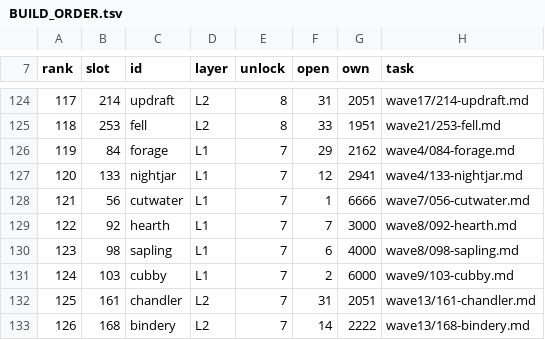
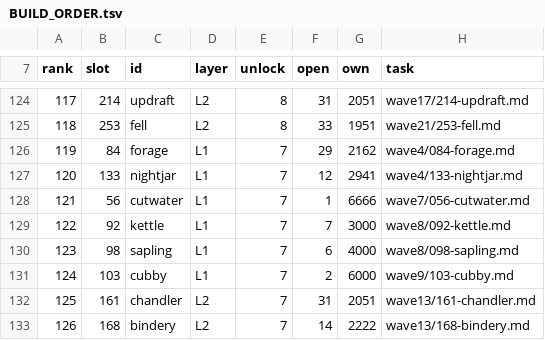
Before and after one commit to sykomiked/ZEDEC-XERO-VULPINE-V1.0.0, a TSV file: tools/server-tasks/BUILD_ORDER.tsv, drawn as a sheet; only a part is shown, gaps mark what is left out.

```diff
--- a/tools/server-tasks/BUILD_ORDER.tsv
+++ b/tools/server-tasks/BUILD_ORDER.tsv
@@ -128,3 +128,3 @@ rank	slot	id	layer	unlock	open	own	task
 121	56	cutwater	L1	7	1	6666	wave7/056-cutwater.md
-122	92	hearth	L1	7	7	3000	wave8/092-hearth.md
+122	92	kettle	L1	7	7	3000	wave8/092-kettle.md
 123	98	sapling	L1	7	6	4000	wave8/098-sapling.md
```
Also changed, not shown: tools/server-tasks/APP_LANGUAGES_407.csv, tools/server-tasks/LAYER_ORDER.tsv, 8 other files.
